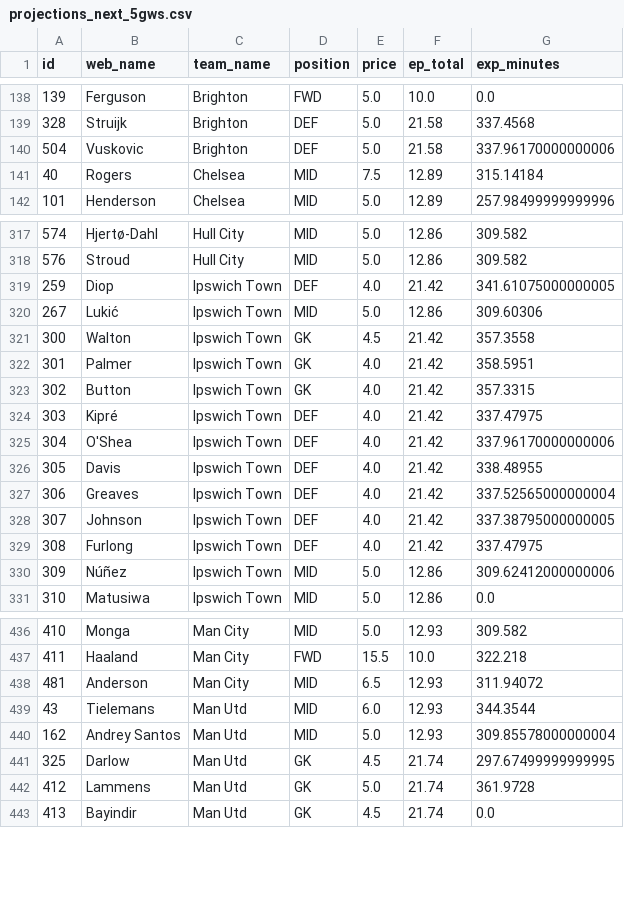
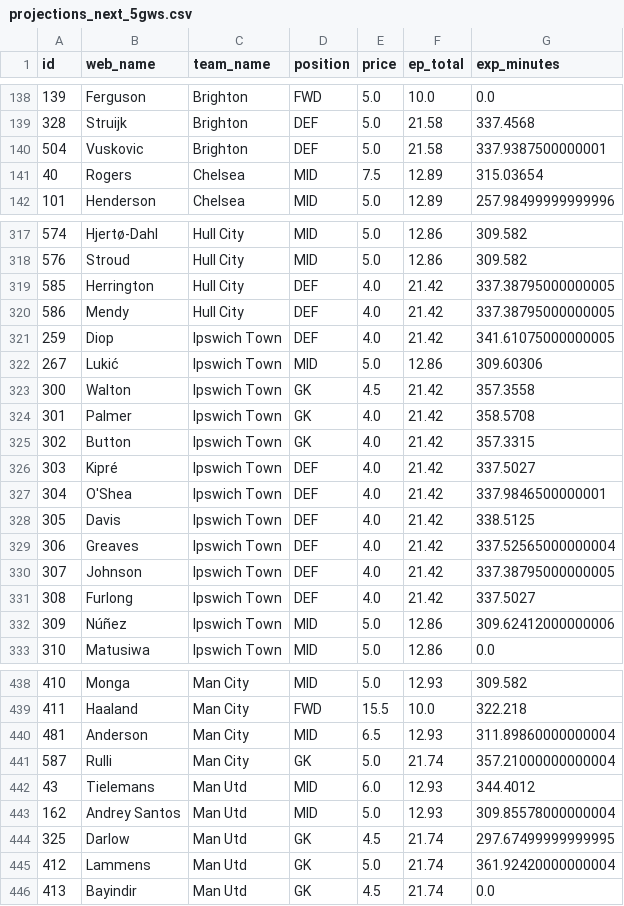
Before and after one commit to Willo-1982/fpl-analytics-advanced, a CSV file: data/cache/projections_next_5gws.csv, drawn as a sheet; only a part is shown, gaps mark what is left out; the diff covers the shown part only.

```diff
--- a/data/cache/projections_next_5gws.csv
+++ b/data/cache/projections_next_5gws.csv
@@ -139,4 +139,4 @@ id,web_name,team_name,position,price,ep_total,exp_minutes
 328,Struijk,Brighton,DEF,5.0,21.58,337.4568
-504,Vuskovic,Brighton,DEF,5.0,21.58,337.96170000000006
-40,Rogers,Chelsea,MID,7.5,12.89,315.14184
+504,Vuskovic,Brighton,DEF,5.0,21.58,337.9387500000001
+40,Rogers,Chelsea,MID,7.5,12.89,315.03654
 101,Henderson,Chelsea,MID,5.0,12.89,257.98499999999996
@@ -318,2 +318,4 @@ id,web_name,team_name,position,price,ep_total,exp_minutes
 576,Stroud,Hull City,MID,5.0,12.86,309.582
+585,Herrington,Hull City,DEF,4.0,21.42,337.38795000000005
+586,Mendy,Hull City,DEF,4.0,21.42,337.38795000000005
 259,Diop,Ipswich Town,DEF,4.0,21.42,341.61075000000005
@@ -321,10 +323,10 @@ id,web_name,team_name,position,price,ep_total,exp_minutes
 300,Walton,Ipswich Town,GK,4.5,21.42,357.3558
-301,Palmer,Ipswich Town,GK,4.0,21.42,358.5951
+301,Palmer,Ipswich Town,GK,4.0,21.42,358.5708
 302,Button,Ipswich Town,GK,4.0,21.42,357.3315
-303,Kipré,Ipswich Town,DEF,4.0,21.42,337.47975
-304,O'Shea,Ipswich Town,DEF,4.0,21.42,337.96170000000006
-305,Davis,Ipswich Town,DEF,4.0,21.42,338.48955
+303,Kipré,Ipswich Town,DEF,4.0,21.42,337.5027
+304,O'Shea,Ipswich Town,DEF,4.0,21.42,337.9846500000001
+305,Davis,Ipswich Town,DEF,4.0,21.42,338.5125
 306,Greaves,Ipswich Town,DEF,4.0,21.42,337.52565000000004
 307,Johnson,Ipswich Town,DEF,4.0,21.42,337.38795000000005
-308,Furlong,Ipswich Town,DEF,4.0,21.42,337.47975
+308,Furlong,Ipswich Town,DEF,4.0,21.42,337.5027
 309,Núñez,Ipswich Town,MID,5.0,12.86,309.62412000000006
@@ -437,7 +439,8 @@ id,web_name,team_name,position,price,ep_total,exp_minutes
 411,Haaland,Man City,FWD,15.5,10.0,322.218
-481,Anderson,Man City,MID,6.5,12.93,311.94072
-43,Tielemans,Man Utd,MID,6.0,12.93,344.3544
+481,Anderson,Man City,MID,6.5,12.93,311.89860000000004
+587,Rulli,Man City,GK,5.0,21.74,357.21000000000004
+43,Tielemans,Man Utd,MID,6.0,12.93,344.4012
 162,Andrey Santos,Man Utd,MID,5.0,12.93,309.85578000000004
 325,Darlow,Man Utd,GK,4.5,21.74,297.67499999999995
-412,Lammens,Man Utd,GK,5.0,21.74,361.9728
+412,Lammens,Man Utd,GK,5.0,21.74,361.92420000000004
 413,Bayindir,Man Utd,GK,4.5,21.74,0.0
```
Also changed, not shown: 100 edited cells elsewhere in this file.
